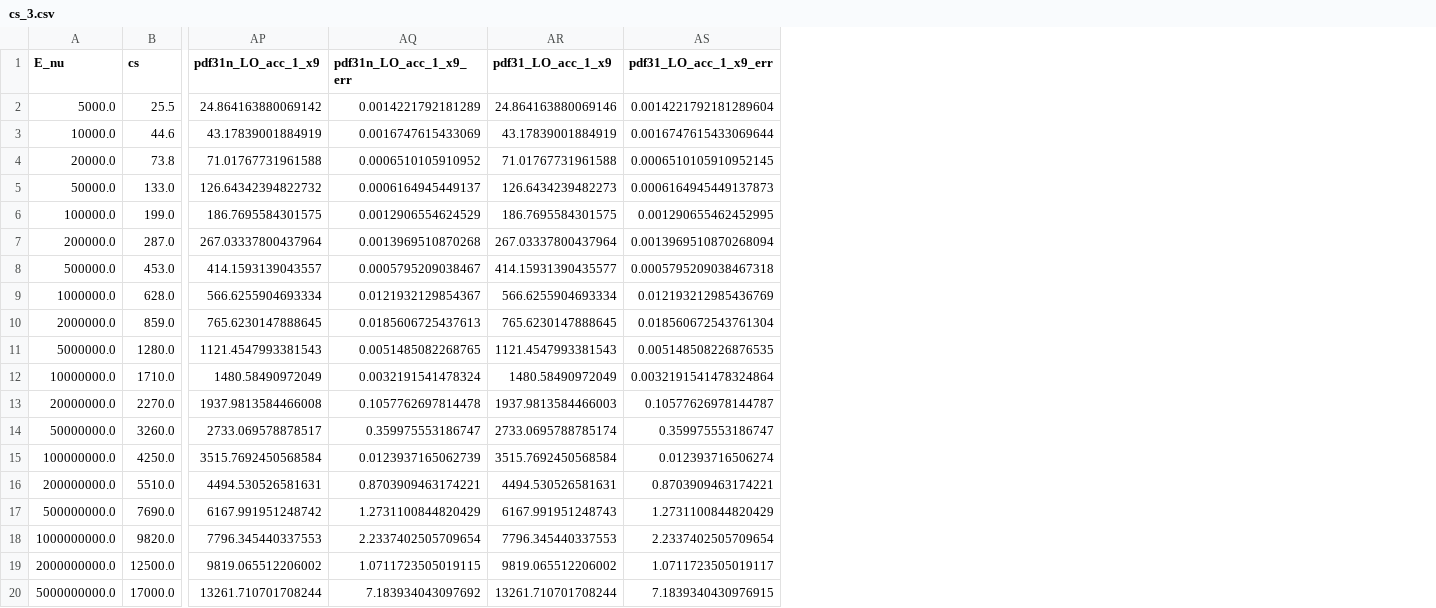
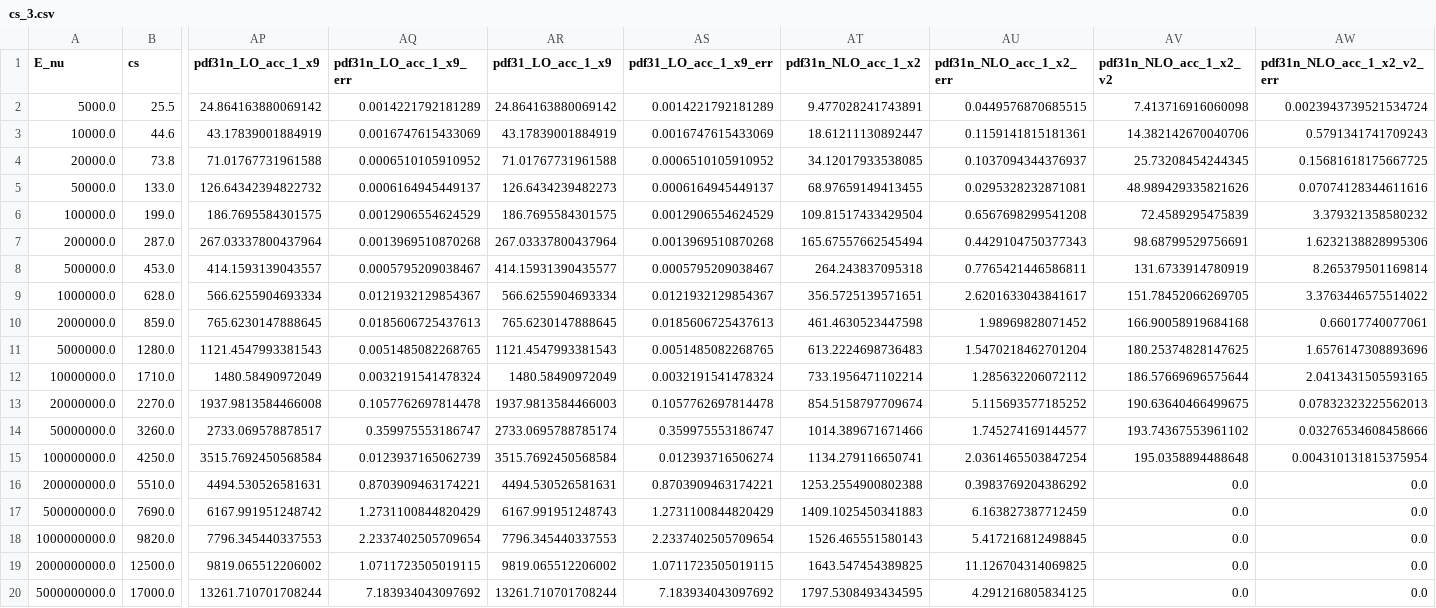
Before and after one commit to wouterprommel/thesis_nat, a CSV file: cs_3.csv, drawn as a sheet; only a part is shown, gaps mark what is left out; the diff names each change by its address in the sheet, - before the commit and + after, or states it on an @@ line.

```diff
--- a/cs_3.csv
+++ b/cs_3.csv
+column AT (pdf31n_NLO_acc_1_x2), rows 2-20: 9.477028241743891 | 18.61211130892447 | 34.12017933538085 | 68.97659149413455 | 109.81517433429504 | 165.67557662545494 | 264.243837095318 | 356.5725139571651 | 461.4630523447598 | 613.2224698736483 | 733.1956471102214 | 854.5158797709674 | 1014.389671671466 | 1134.279116650741 | 1253.2554900802388 | 1409.1025450341883 | 1526.465551580143 | 1643.547454389825 | 1797.5308493434595
+column AU (pdf31n_NLO_acc_1_x2_err), rows 2-20: 0.0449576870685515 | 0.1159141815181361 | 0.1037094344376937 | 0.0295328232871081 | 0.6567698299541208 | 0.4429104750377343 | 0.7765421446586811 | 2.6201633043841617 | 1.98969828071452 | 1.5470218462701204 | 1.285632206072112 | 5.115693577185252 | 1.745274169144577 | 2.0361465503847254 | 0.3983769204386292 | 6.163827387712459 | 5.417216812498845 | 11.126704314069825 | 4.291216805834125
+column AV (pdf31n_NLO_acc_1_x2_v2), rows 2-20: 7.413716916060098 | 14.382142670040706 | 25.73208454244345 | 48.989429335821626 | 72.4589295475839 | 98.68799529756691 | 131.6733914780919 | 151.78452066269705 | 166.90058919684168 | 180.25374828147625 | 186.57669696575644 | 190.63640466499675 | 193.74367553961102 | 195.0358894488648 | 0.0 | 0.0 | 0.0 | 0.0 | 0.0
+column AW (pdf31n_NLO_acc_1_x2_v2_err), rows 2-20: 0.0023943739521534724 | 0.5791341741709243 | 0.15681618175667725 | 0.07074128344611616 | 3.379321358580232 | 1.6232138828995306 | 8.265379501169814 | 3.3763446575514022 | 0.66017740077061 | 1.6576147308893696 | 2.0413431505593165 | 0.07832323225562013 | 0.03276534608458666 | 0.004310131815375954 | 0.0 | 0.0 | 0.0 | 0.0 | 0.0
-AR2 (pdf31_LO_acc_1_x9): 24.864163880069146
+AR2 (pdf31_LO_acc_1_x9): 24.864163880069142
-AS2 (pdf31_LO_acc_1_x9_err): 0.0014221792181289604
+AS2 (pdf31_LO_acc_1_x9_err): 0.0014221792181289
-AS3 (pdf31_LO_acc_1_x9_err): 0.0016747615433069644
+AS3 (pdf31_LO_acc_1_x9_err): 0.0016747615433069
-AS4 (pdf31_LO_acc_1_x9_err): 0.0006510105910952145
+AS4 (pdf31_LO_acc_1_x9_err): 0.0006510105910952
-AS5 (pdf31_LO_acc_1_x9_err): 0.0006164945449137873
+AS5 (pdf31_LO_acc_1_x9_err): 0.0006164945449137
-AS6 (pdf31_LO_acc_1_x9_err): 0.001290655462452995
+AS6 (pdf31_LO_acc_1_x9_err): 0.0012906554624529
-AS7 (pdf31_LO_acc_1_x9_err): 0.0013969510870268094
+AS7 (pdf31_LO_acc_1_x9_err): 0.0013969510870268
-AS8 (pdf31_LO_acc_1_x9_err): 0.0005795209038467318
+AS8 (pdf31_LO_acc_1_x9_err): 0.0005795209038467
-AS9 (pdf31_LO_acc_1_x9_err): 0.012193212985436769
+AS9 (pdf31_LO_acc_1_x9_err): 0.0121932129854367
-AS10 (pdf31_LO_acc_1_x9_err): 0.018560672543761304
+AS10 (pdf31_LO_acc_1_x9_err): 0.0185606725437613
-AS11 (pdf31_LO_acc_1_x9_err): 0.005148508226876535
+AS11 (pdf31_LO_acc_1_x9_err): 0.0051485082268765
-AS12 (pdf31_LO_acc_1_x9_err): 0.0032191541478324864
+AS12 (pdf31_LO_acc_1_x9_err): 0.0032191541478324
-AS13 (pdf31_LO_acc_1_x9_err): 0.10577626978144787
+AS13 (pdf31_LO_acc_1_x9_err): 0.1057762697814478
-AS19 (pdf31_LO_acc_1_x9_err): 1.0711723505019117
+AS19 (pdf31_LO_acc_1_x9_err): 1.0711723505019115
-AS20 (pdf31_LO_acc_1_x9_err): 7.1839340430976915
+AS20 (pdf31_LO_acc_1_x9_err): 7.183934043097692
```
Also changed, not shown: 3 other files.
